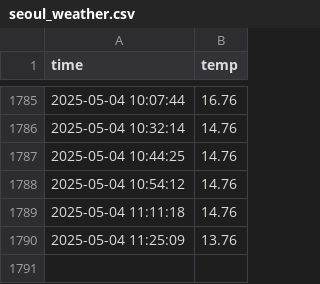
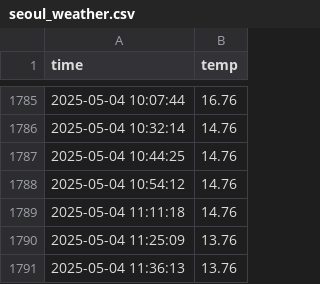
Before and after one commit to usergitgo/seoul_weather_5m, a CSV file: seoul_weather.csv, drawn as a sheet; only a part is shown, gaps mark what is left out.

```diff
--- a/seoul_weather.csv
+++ b/seoul_weather.csv
@@ -1790 +1790,2 @@ time,temp
 2025-05-04 11:25:09,13.76
+2025-05-04 11:36:13,13.76
```
